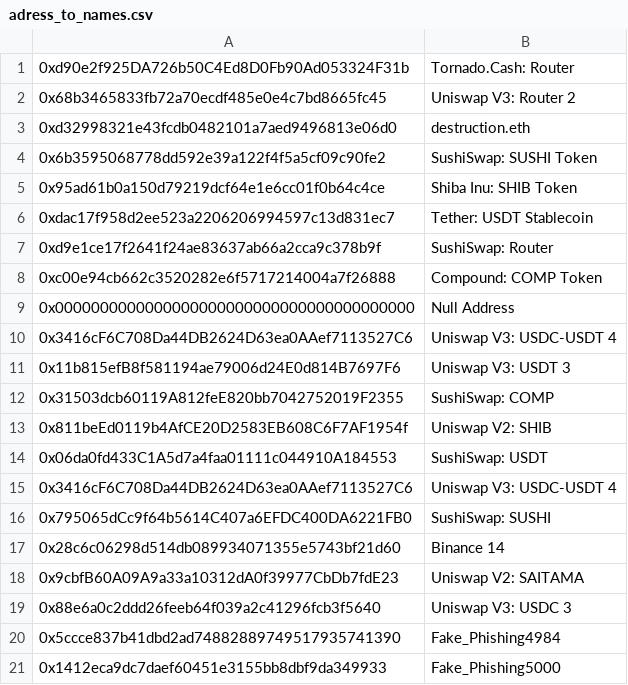
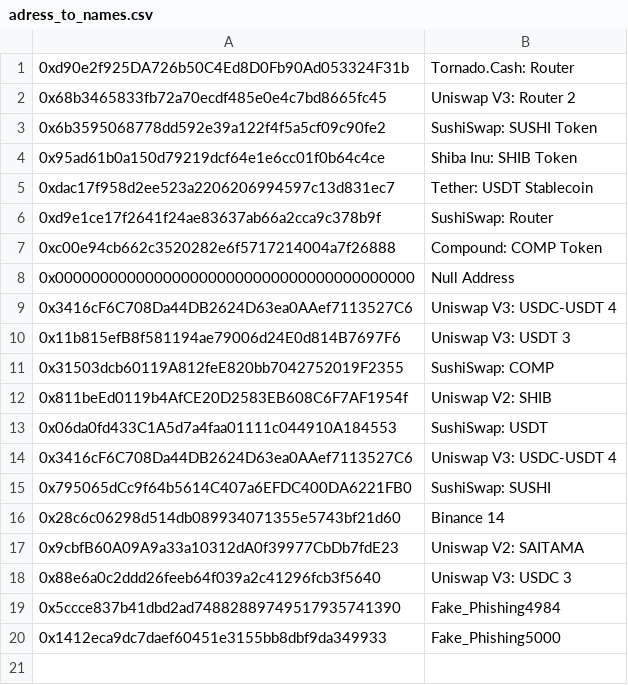
Before and after one commit to kingmob23/matlegoTransforms, a CSV file: adress_to_names.csv, drawn as a sheet; the diff names each change by its address in the sheet, - before the commit and + after, or states it on an @@ line.

Commit message:
fix

```diff
--- a/adress_to_names.csv
+++ b/adress_to_names.csv
-row 3: 0xd32998321e43fcdb0482101a7aed9496813e06d0 | destruction.eth
```
